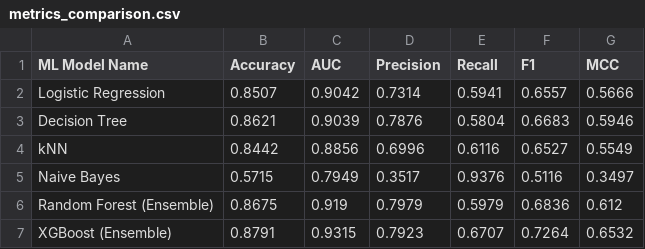
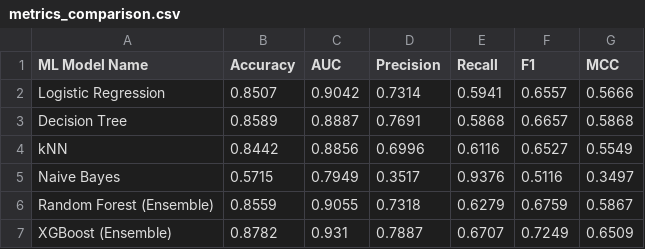
Before and after one commit to Nandini9634/IncomeLens-AI, a CSV file: model/artifacts/metrics_comparison.csv, drawn as a sheet.

```diff
--- a/model/artifacts/metrics_comparison.csv
+++ b/model/artifacts/metrics_comparison.csv
@@ -2,6 +2,6 @@ ML Model Name,Accuracy,AUC,Precision,Recall,F1,MCC
 Logistic Regression,0.8507,0.9042,0.7314,0.5941,0.6557,0.5666
-Decision Tree,0.8621,0.9039,0.7876,0.5804,0.6683,0.5946
+Decision Tree,0.8589,0.8887,0.7691,0.5868,0.6657,0.5868
 kNN,0.8442,0.8856,0.6996,0.6116,0.6527,0.5549
 Naive Bayes,0.5715,0.7949,0.3517,0.9376,0.5116,0.3497
-Random Forest (Ensemble),0.8675,0.919,0.7979,0.5979,0.6836,0.612
-XGBoost (Ensemble),0.8791,0.9315,0.7923,0.6707,0.7264,0.6532
+Random Forest (Ensemble),0.8559,0.9055,0.7318,0.6279,0.6759,0.5867
+XGBoost (Ensemble),0.8782,0.931,0.7887,0.6707,0.7249,0.6509
```
Also changed, not shown: 19 other files.
